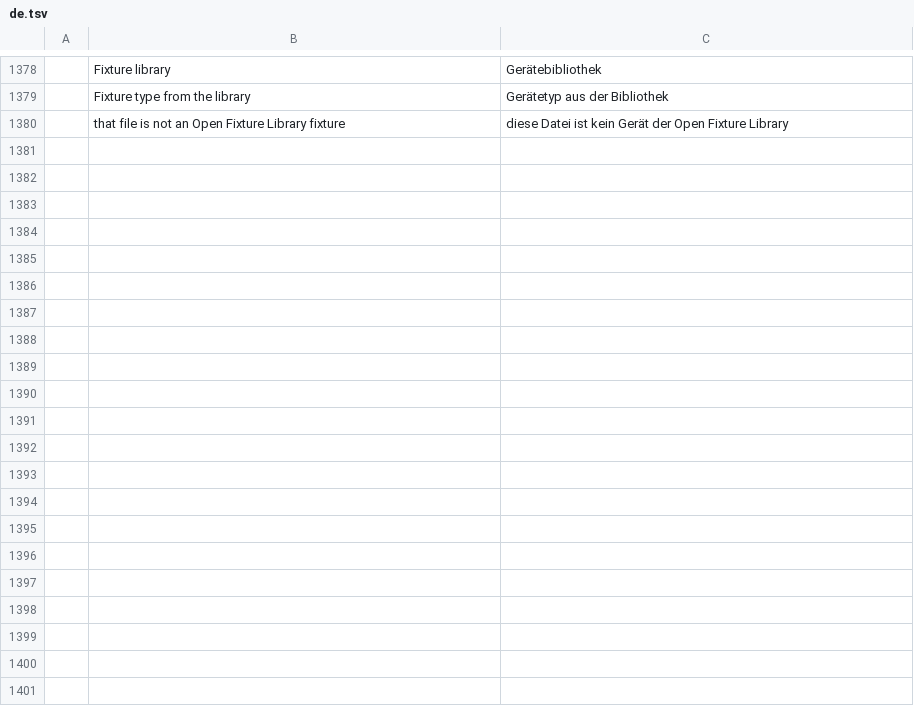
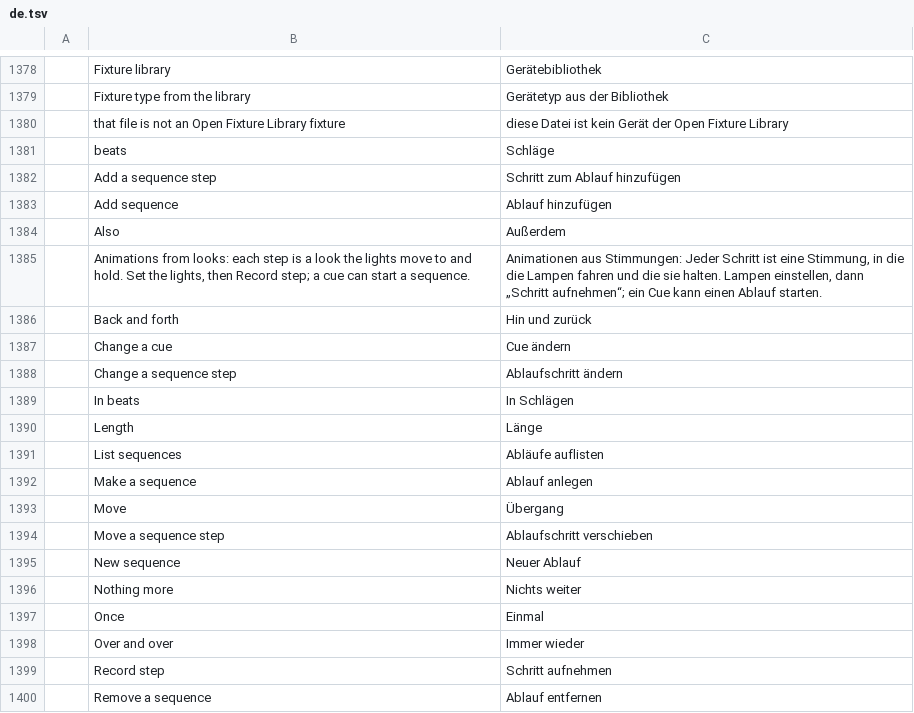
Before and after one commit to actcraftlive/ActCraft, a TSV file: crates/actcraft-ui/i18n/de.tsv, drawn as a sheet; only a part is shown, gaps mark what is left out; the diff covers the shown part only; the diff names each change by its address in the sheet, - before the commit and + after, or states it on an @@ line.

Commit message:
Light sequences: animations for moving heads, on the click, started by cues (#104)
The owner asked for whole runs as one cue, so moving heads can be
animated, and for single beats of the click to be different things.

A sequence is a run of steps, each a preset the lights move to over part
of the step and hold for the rest; it runs over and over, once, or back
and forth. Step lengths are seconds or, "In beats", beats of the song's
click: while a song plays the steps follow its beat grid, so each beat
or bar can be another look. Presets window > Sequences: make one,
Record step stores the look on stage as the next step, steps get
another look, length and move time, move up or down, and Start/Stop.

A cue can now start a sequence or an effect, or stop all of them, and
may have no preset of its own: one cue, from the lighting lane, a pad,
MIDI or a foot switch, runs a whole animation (Also beside each cue).
Freeze holds sequences like effects.

Commands: sequence.set, step_add, step_set, step_remove, step_move,
remove, list, start, stop, toggle; cue.set {starts, stops, preset}.

```diff
--- a/crates/actcraft-ui/i18n/de.tsv
+++ b/crates/actcraft-ui/i18n/de.tsv
+row 1381:  | beats | Schläge
+row 1382:  | Add a sequence step | Schritt zum Ablauf hinzufügen
+row 1383:  | Add sequence | Ablauf hinzufügen
+row 1384:  | Also | Außerdem
+row 1385:  | Animations from looks: each step is a look the lights move to and hold. Set the lights, then Record step; a cue can start a sequence. | Animationen aus Stimmungen: Jeder Schritt ist eine Stimmung, in die die Lampen fahren und die sie halten. Lampen einstellen, dann „Schritt aufnehmen“; ein Cue kann einen Ablauf starten.
+row 1386:  | Back and forth | Hin und zurück
+row 1387:  | Change a cue | Cue ändern
+row 1388:  | Change a sequence step | Ablaufschritt ändern
+row 1389:  | In beats | In Schlägen
+row 1390:  | Length | Länge
+row 1391:  | List sequences | Abläufe auflisten
+row 1392:  | Make a sequence | Ablauf anlegen
+row 1393:  | Move | Übergang
+row 1394:  | Move a sequence step | Ablaufschritt verschieben
+row 1395:  | New sequence | Neuer Ablauf
+row 1396:  | Nothing more | Nichts weiter
+row 1397:  | Once | Einmal
+row 1398:  | Over and over | Immer wieder
+row 1399:  | Record step | Schritt aufnehmen
+row 1400:  | Remove a sequence | Ablauf entfernen
```
Also changed, not shown: 19 added rows elsewhere in this file, 13 other files.
